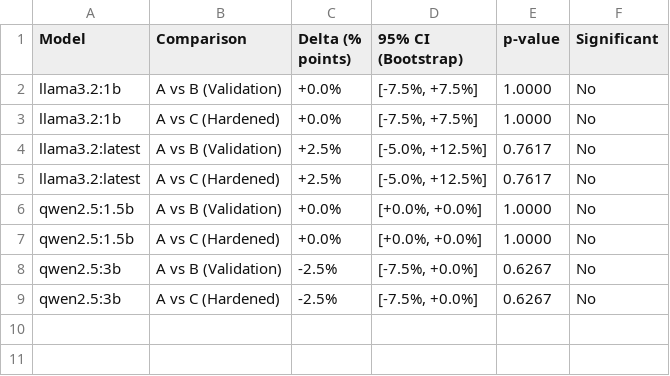
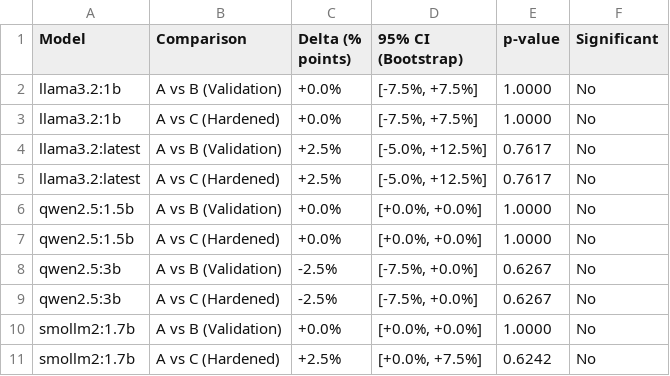
Before and after one commit to CupidM13/agentbench-local, a CSV file: results/bootstrap_deltas.csv, drawn as a sheet; the diff names each change by its address in the sheet, - before the commit and + after, or states it on an @@ line.

```diff
--- a/results/bootstrap_deltas.csv
+++ b/results/bootstrap_deltas.csv
+row 10: smollm2:1.7b | A vs B (Validation) | +0.0% | [+0.0%, +0.0%] | 1.0000 | No
+row 11: smollm2:1.7b | A vs C (Hardened) | +2.5% | [+0.0%, +7.5%] | 0.6242 | No
```
Also changed, not shown: results/category_metrics.csv, results/failure_taxonomy.csv, 14 other files.
